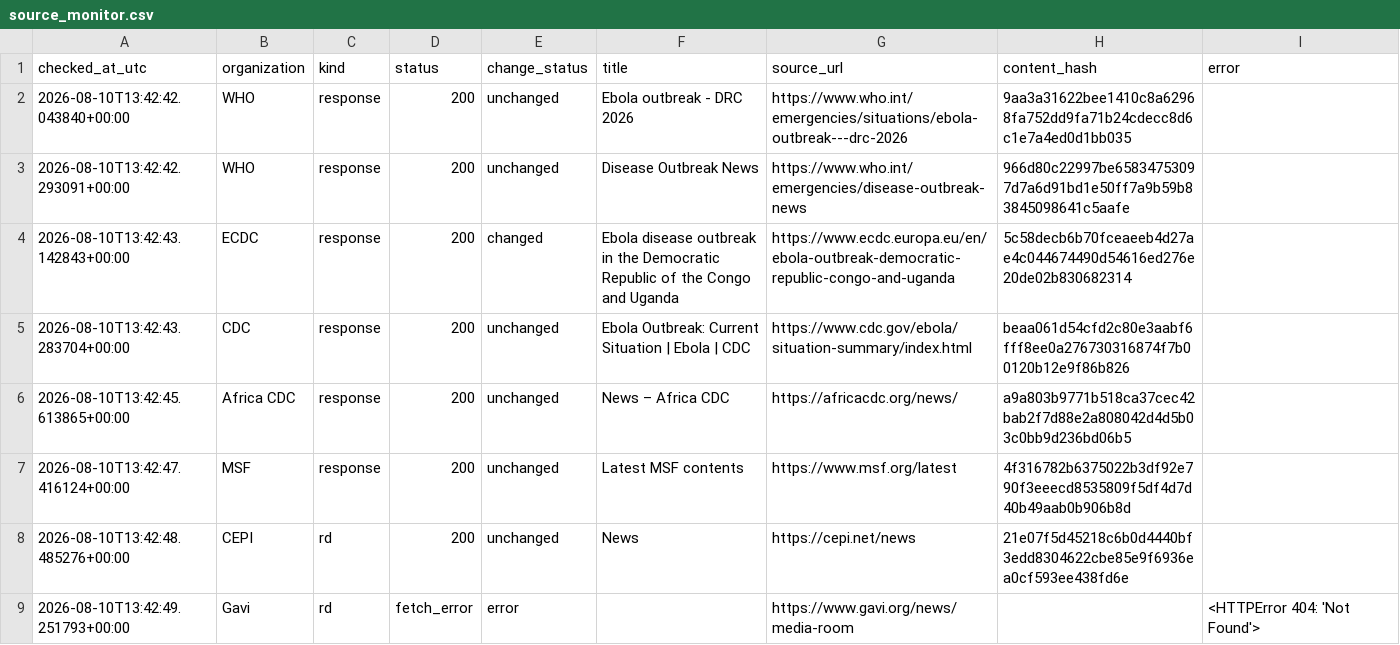
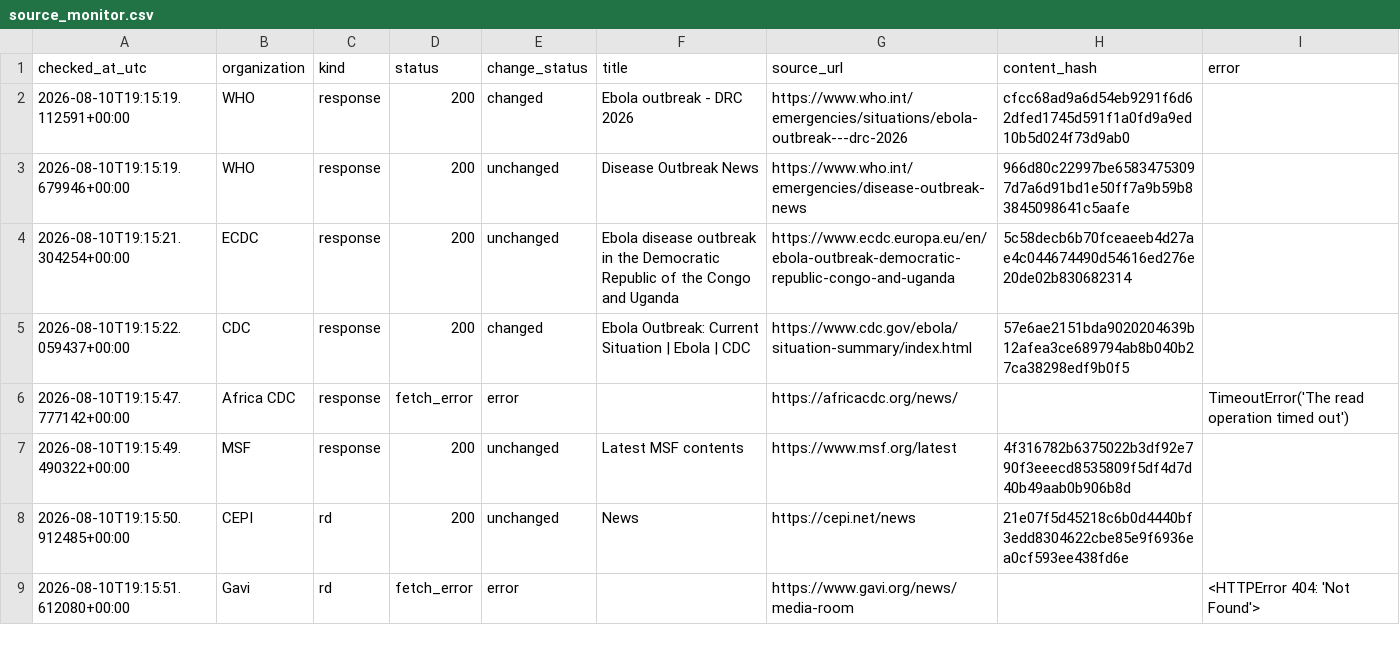
Before and after one commit to mosuzuki/ebola2026, a CSV file: data/processed/source_monitor.csv, drawn as a sheet.

```diff
--- a/data/processed/source_monitor.csv
+++ b/data/processed/source_monitor.csv
@@ -1,9 +1,9 @@
 checked_at_utc,organization,kind,status,change_status,title,source_url,content_hash,error
-2026-08-10T13:42:42.043840+00:00,WHO,response,200,unchanged,Ebola outbreak - DRC 2026,https://www.who.int/emergencies/situations/ebola-outbreak---drc-2026,9aa3a31622bee1410c8a62968fa752dd9fa71b24cdecc8d6c1e7a4ed0d1bb035,
-2026-08-10T13:42:42.293091+00:00,WHO,response,200,unchanged,Disease Outbreak News,https://www.who.int/emergencies/disease-outbreak-news,966d80c22997be65834753097d7a6d91bd1e50ff7a9b59b83845098641c5aafe,
-2026-08-10T13:42:43.142843+00:00,ECDC,response,200,changed,Ebola disease outbreak in the Democratic Republic of the Congo and Uganda,https://www.ecdc.europa.eu/en/ebola-outbreak-democratic-republic-congo-and-uganda,5c58decb6b70fceaeeb4d27ae4c044674490d54616ed276e20de02b830682314,
-2026-08-10T13:42:43.283704+00:00,CDC,response,200,unchanged,Ebola Outbreak: Current Situation | Ebola | CDC,https://www.cdc.gov/ebola/situation-summary/index.html,beaa061d54cfd2c80e3aabf6fff8ee0a276730316874f7b00120b12e9f86b826,
-2026-08-10T13:42:45.613865+00:00,Africa CDC,response,200,unchanged,News – Africa CDC,https://africacdc.org/news/,a9a803b9771b518ca37cec42bab2f7d88e2a808042d4d5b03c0bb9d236bd06b5,
-2026-08-10T13:42:47.416124+00:00,MSF,response,200,unchanged,Latest MSF contents,https://www.msf.org/latest,4f316782b6375022b3df92e790f3eeecd8535809f5df4d7d40b49aab0b906b8d,
-2026-08-10T13:42:48.485276+00:00,CEPI,rd,200,unchanged,News,https://cepi.net/news,21e07f5d45218c6b0d4440bf3edd8304622cbe85e9f6936ea0cf593ee438fd6e,
-2026-08-10T13:42:49.251793+00:00,Gavi,rd,fetch_error,error,,https://www.gavi.org/news/media-room,,<HTTPError 404: 'Not Found'>
+2026-08-10T19:15:19.112591+00:00,WHO,response,200,changed,Ebola outbreak - DRC 2026,https://www.who.int/emergencies/situations/ebola-outbreak---drc-2026,cfcc68ad9a6d54eb9291f6d62dfed1745d591f1a0fd9a9ed10b5d024f73d9ab0,
+2026-08-10T19:15:19.679946+00:00,WHO,response,200,unchanged,Disease Outbreak News,https://www.who.int/emergencies/disease-outbreak-news,966d80c22997be65834753097d7a6d91bd1e50ff7a9b59b83845098641c5aafe,
+2026-08-10T19:15:21.304254+00:00,ECDC,response,200,unchanged,Ebola disease outbreak in the Democratic Republic of the Congo and Uganda,https://www.ecdc.europa.eu/en/ebola-outbreak-democratic-republic-congo-and-uganda,5c58decb6b70fceaeeb4d27ae4c044674490d54616ed276e20de02b830682314,
+2026-08-10T19:15:22.059437+00:00,CDC,response,200,changed,Ebola Outbreak: Current Situation | Ebola | CDC,https://www.cdc.gov/ebola/situation-summary/index.html,57e6ae2151bda9020204639b12afea3ce689794ab8b040b27ca38298edf9b0f5,
+2026-08-10T19:15:47.777142+00:00,Africa CDC,response,fetch_error,error,,https://africacdc.org/news/,,TimeoutError('The read operation timed out')
+2026-08-10T19:15:49.490322+00:00,MSF,response,200,unchanged,Latest MSF contents,https://www.msf.org/latest,4f316782b6375022b3df92e790f3eeecd8535809f5df4d7d40b49aab0b906b8d,
+2026-08-10T19:15:50.912485+00:00,CEPI,rd,200,unchanged,News,https://cepi.net/news,21e07f5d45218c6b0d4440bf3edd8304622cbe85e9f6936ea0cf593ee438fd6e,
+2026-08-10T19:15:51.612080+00:00,Gavi,rd,fetch_error,error,,https://www.gavi.org/news/media-room,,<HTTPError 404: 'Not Found'>
```
Also changed, not shown: data/processed/auto_response_updates.csv, data/processed/latest_48h_summary.csv, 6 other files.
